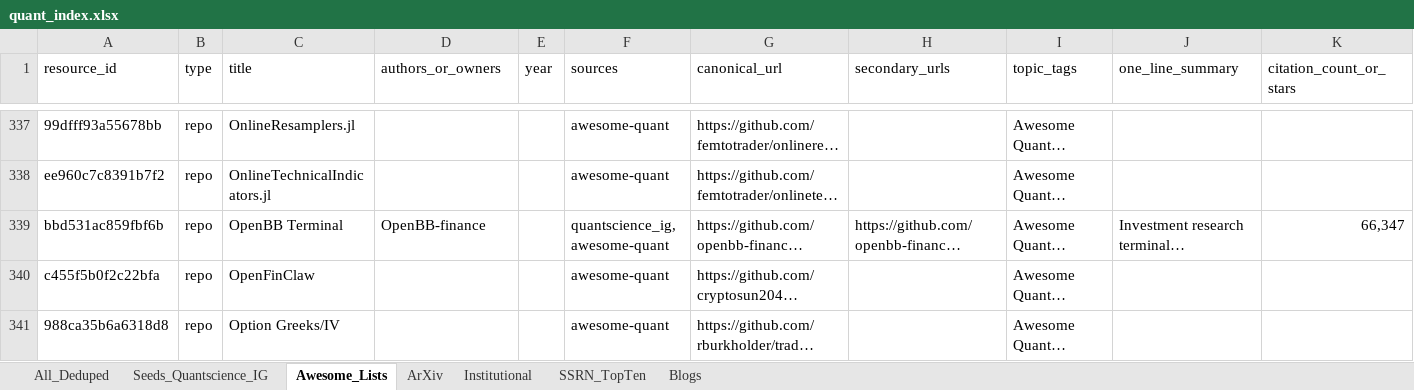
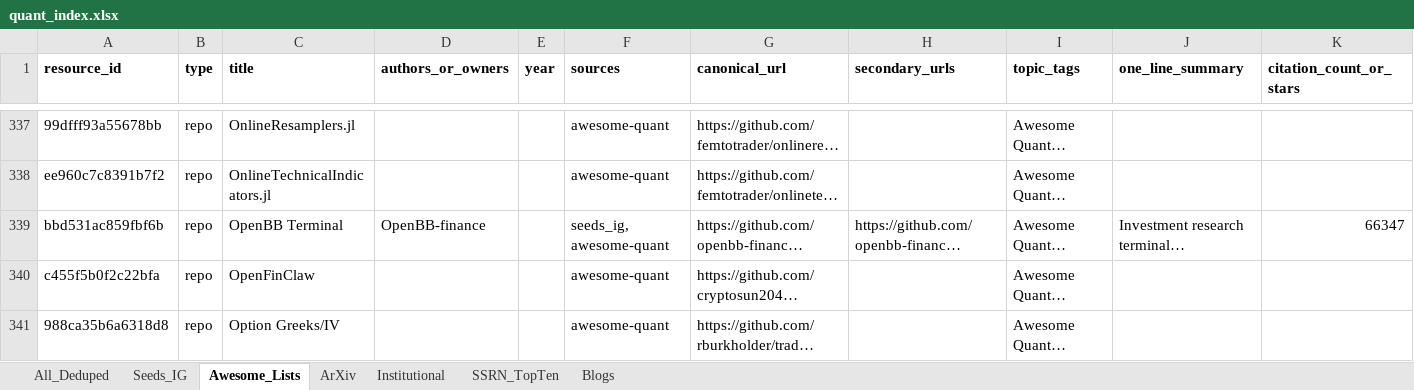
Before and after one commit to Tyalor/symbols-research-textbooks-repos-bump-scripts, an Excel workbook: data/quant_index.xlsx, sheet Awesome_Lists, drawn as a sheet; only a part is shown, gaps mark what is left out; long unchanged cells end in …; values as stored, in another font and other column widths than the file's, no borders; the diff covers the shown part only; the diff names each change by its address in the sheet, - before the commit and + after, or states it on an @@ line.

```diff
--- a/data/quant_index.xlsx (sheet Awesome_Lists)
+++ b/data/quant_index.xlsx (sheet Awesome_Lists)
-sheet tab: Seeds_Quantscience_IG
+sheet tab: Seeds_IG
-A1:K1 bold: off
+A1:K1 bold: on
-F339 (sources): quantscience_ig, awesome-quant
+F339 (sources): seeds_ig, awesome-quant
-K339 (citation_count_or_stars): 66,347
+K339 (citation_count_or_stars): 66347
```
Also changed, not shown: 27 edited cells and cell formats elsewhere in this sheet, sheet All_Deduped, sheet ArXiv, sheet Seeds_IG, sheet SSRN_TopTen, sheet Blogs, sheet Institutional, 14 other files.
